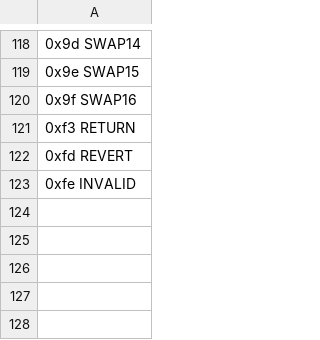
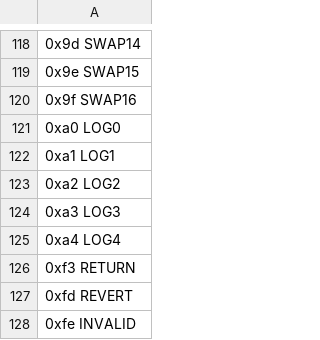
Before and after one commit to imapp-pl/gas-cost-estimator, a CSV file: src/program_generator/data/selection.csv, drawn as a sheet; only a part is shown, gaps mark what is left out; the diff names each change by its address in the sheet, - before the commit and + after, or states it on an @@ line.

```diff
--- a/src/program_generator/data/selection.csv
+++ b/src/program_generator/data/selection.csv
+row 121: 0xa0 LOG0
+row 122: 0xa1 LOG1
+row 123: 0xa2 LOG2
+row 124: 0xa3 LOG3
+row 125: 0xa4 LOG4
```
Also changed, not shown: 23 other files.
